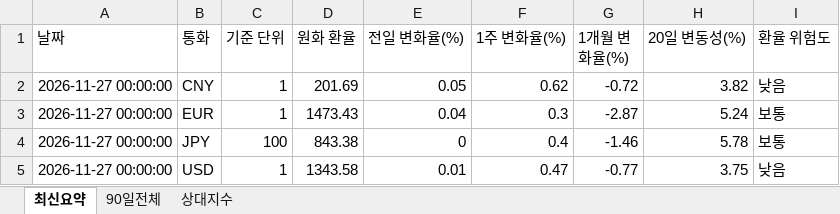
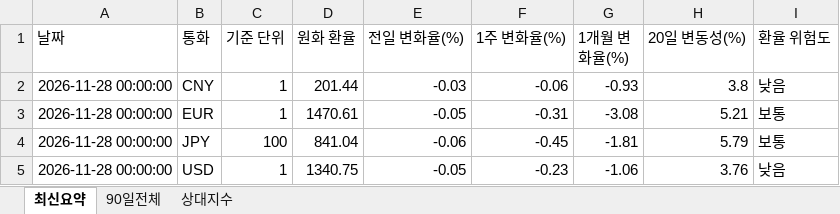
Before and after one commit to wnsdnjs867-svg/4-, an Excel workbook: trade_fx_dashboard.xlsx, sheet 최신요약, drawn as a sheet; values as stored, in another font and other column widths than the file's, no borders; the diff names each change by its address in the sheet, - before the commit and + after, or states it on an @@ line.

```diff
--- a/trade_fx_dashboard.xlsx (sheet 최신요약)
+++ b/trade_fx_dashboard.xlsx (sheet 최신요약)
-A2:A5 (날짜): 2026-11-27 00:00:00
+A2:A5 (날짜): 2026-11-28 00:00:00
-D2 (원화 환율): 201.69
+D2 (원화 환율): 201.44
-E2 (전일 변화율(%)): 0.05
+E2 (전일 변화율(%)): -0.03
-F2 (1주 변화율(%)): 0.62
+F2 (1주 변화율(%)): -0.06
-G2 (1개월 변화율(%)): -0.72
+G2 (1개월 변화율(%)): -0.93
-H2 (20일 변동성(%)): 3.82
+H2 (20일 변동성(%)): 3.8
-D3 (원화 환율): 1473.43
+D3 (원화 환율): 1470.61
-E3 (전일 변화율(%)): 0.04
+E3 (전일 변화율(%)): -0.05
-F3 (1주 변화율(%)): 0.3
+F3 (1주 변화율(%)): -0.31
-G3 (1개월 변화율(%)): -2.87
+G3 (1개월 변화율(%)): -3.08
-H3 (20일 변동성(%)): 5.24
+H3 (20일 변동성(%)): 5.21
-D4 (원화 환율): 843.38
+D4 (원화 환율): 841.04
-E4 (전일 변화율(%)): 0
+E4 (전일 변화율(%)): -0.06
-F4 (1주 변화율(%)): 0.4
+F4 (1주 변화율(%)): -0.45
-G4 (1개월 변화율(%)): -1.46
+G4 (1개월 변화율(%)): -1.81
-H4 (20일 변동성(%)): 5.78
+H4 (20일 변동성(%)): 5.79
-D5 (원화 환율): 1343.58
+D5 (원화 환율): 1340.75
-E5 (전일 변화율(%)): 0.01
+E5 (전일 변화율(%)): -0.05
-F5 (1주 변화율(%)): 0.47
+F5 (1주 변화율(%)): -0.23
-G5 (1개월 변화율(%)): -0.77
+G5 (1개월 변화율(%)): -1.06
-H5 (20일 변동성(%)): 3.75
+H5 (20일 변동성(%)): 3.76
```
Also changed, not shown: sheet 상대지수, sheet 90일전체, 1 other file.
